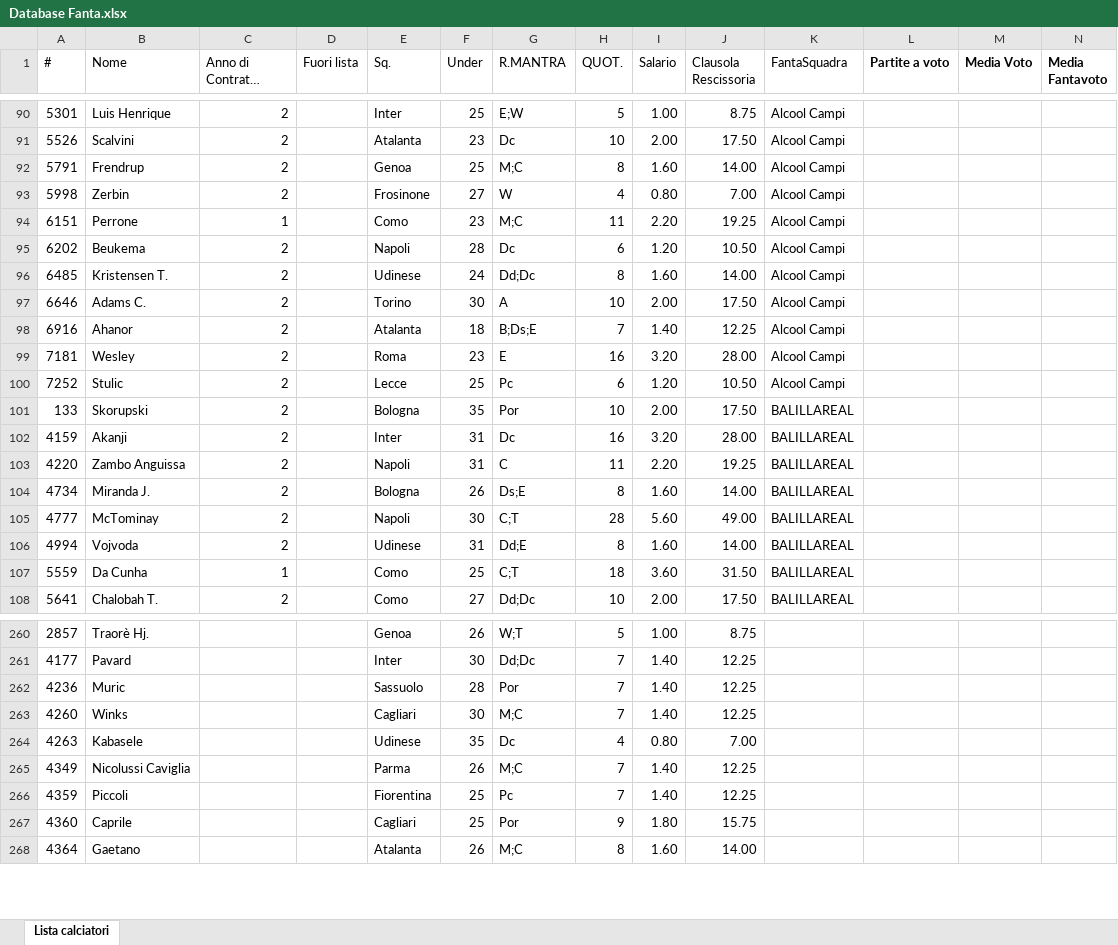
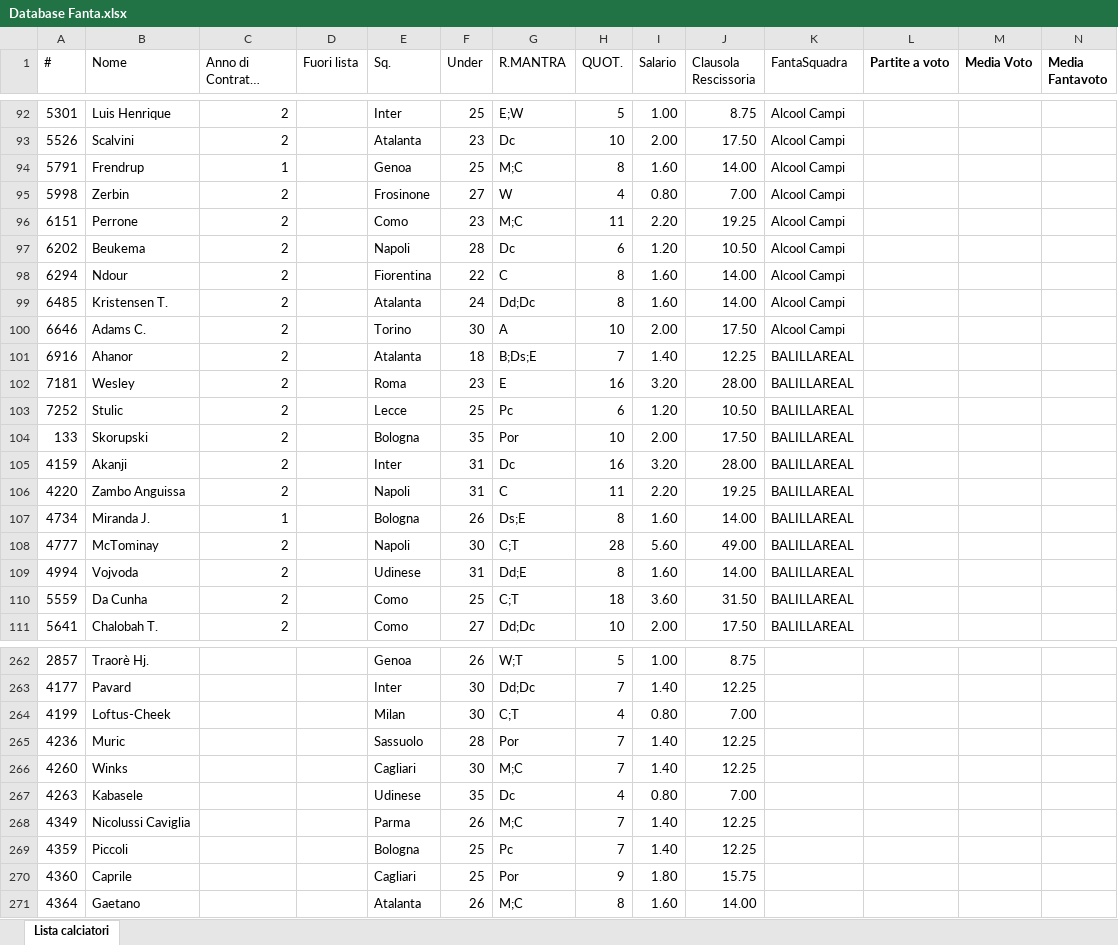
Before and after one commit to ChickenRusping/SitoFantaManageriale, an Excel workbook: Database Fanta.xlsx, sheet Lista calciatori, drawn as a sheet; only a part is shown, gaps mark what is left out; long unchanged cells end in …; values as stored, in another font and other column widths than the file's, no borders; addresses are those after the commit; rows hold the shown columns only; the diff covers the shown part only; the diff names each change by its address in the sheet, - before the commit and + after, or states it on an @@ line.

Commit message:
Update Database Fanta.xlsx

```diff
--- a/Database Fanta.xlsx (sheet Lista calciatori)
+++ b/Database Fanta.xlsx (sheet Lista calciatori)
-C94 (Anno di Contratto corrente): 2
+C94 (Anno di Contratto corrente): 1
-C96 (Anno di Contratto corrente): 1
+C96 (Anno di Contratto corrente): 2
+row 98: 6294 | Ndour | 2 |  | Fiorentina | 22 | C | 8 | 1.60 | 14.00 | Alcool Campi
-E99 (Sq.): Udinese
+E99 (Sq.): Atalanta
-K101:K103 (FantaSquadra): Alcool Campi
+K101:K103 (FantaSquadra): BALILLAREAL
-C107 (Anno di Contratto corrente): 2
+C107 (Anno di Contratto corrente): 1
-C110 (Anno di Contratto corrente): 1
+C110 (Anno di Contratto corrente): 2
+row 264: 4199 | Loftus-Cheek |  |  | Milan | 30 | C;T | 4 | 0.80 | 7.00
-E269 (Sq.): Fiorentina
+E269 (Sq.): Bologna
```
Also changed, not shown: 4 added rows, 6 removed rows and 49 edited cells elsewhere in this sheet, formulas that keep their value.
